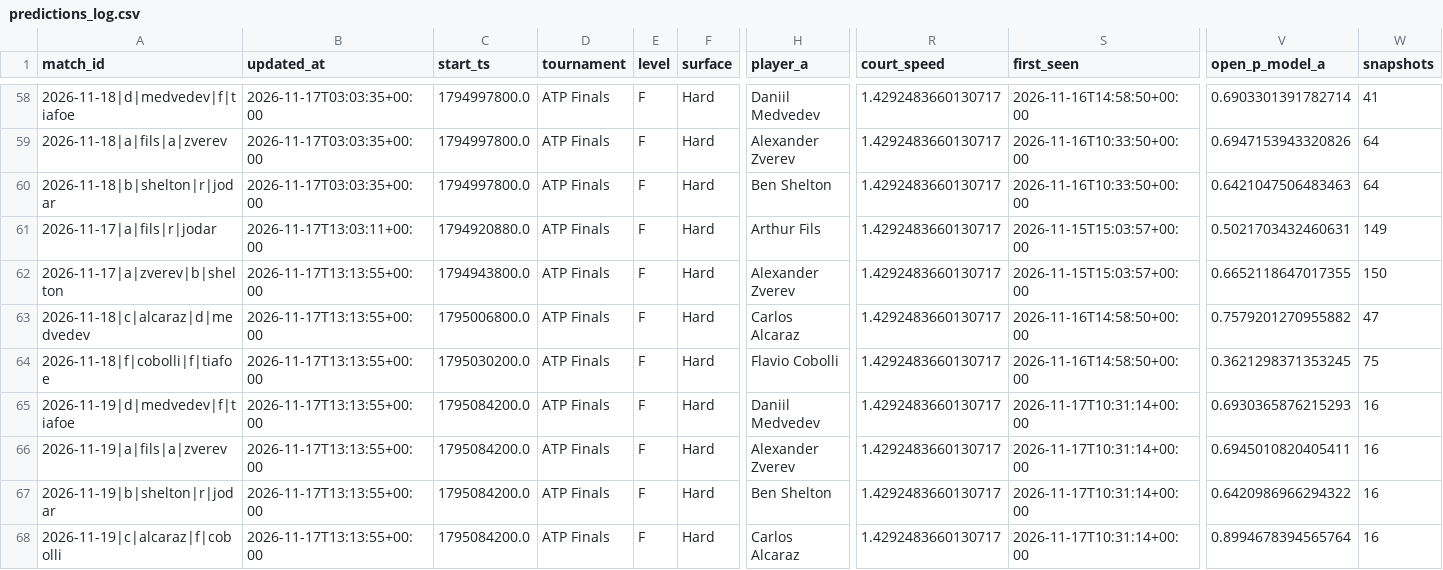
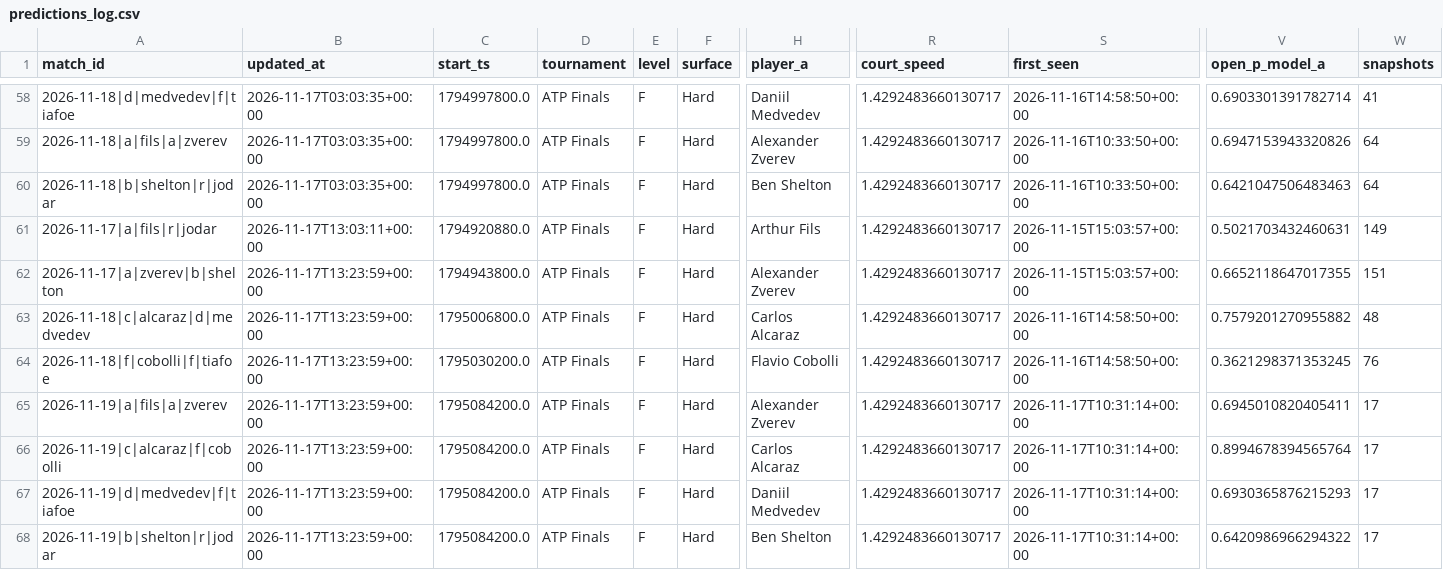
Before and after one commit to Nickan-ShabanNejad/Tennis-Probabilistic-Modelling, a CSV file: data/predictions/predictions_log.csv, drawn as a sheet; only a part is shown, gaps mark what is left out; removed rows and columns are numbered as before the commit, all else as after; rows hold the shown columns only; the diff names each change by its address in the sheet, - before the commit and + after, or states it on an @@ line.

```diff
--- a/data/predictions/predictions_log.csv
+++ b/data/predictions/predictions_log.csv
-B62:B64 (updated_at): 2026-11-17T13:13:55+00:00
+B62:B64 (updated_at): 2026-11-17T13:23:59+00:00
-W62 (snapshots): 150
+W62 (snapshots): 151
-W63 (snapshots): 47
+W63 (snapshots): 48
-W64 (snapshots): 75
+W64 (snapshots): 76
-row 65: 2026-11-19|d|medvedev|f|tiafoe | 2026-11-17T13:13:55+00:00 | 1795084200.0 | ATP Finals | F | Hard | Daniil Medvedev | 1.4292483660130717 | 2026-11-17T10:31:14+00:00 | 0.6930365876215293 | 16
-B65 (updated_at): 2026-11-17T13:13:55+00:00
+B65 (updated_at): 2026-11-17T13:23:59+00:00
-W65 (snapshots): 16
+W65 (snapshots): 17
-row 67: 2026-11-19|b|shelton|r|jodar | 2026-11-17T13:13:55+00:00 | 1795084200.0 | ATP Finals | F | Hard | Ben Shelton | 1.4292483660130717 | 2026-11-17T10:31:14+00:00 | 0.6420986966294322 | 16
-B66 (updated_at): 2026-11-17T13:13:55+00:00
+B66 (updated_at): 2026-11-17T13:23:59+00:00
-W66 (snapshots): 16
+W66 (snapshots): 17
+row 67: 2026-11-19|d|medvedev|f|tiafoe | 2026-11-17T13:23:59+00:00 | 1795084200.0 | ATP Finals | F | Hard | Daniil Medvedev | 1.4292483660130717 | 2026-11-17T10:31:14+00:00 | 0.6930365876215293 | 17
+row 68: 2026-11-19|b|shelton|r|jodar | 2026-11-17T13:23:59+00:00 | 1795084200.0 | ATP Finals | F | Hard | Ben Shelton | 1.4292483660130717 | 2026-11-17T10:31:14+00:00 | 0.6420986966294322 | 17
```
Also changed, not shown: 1 other file.
